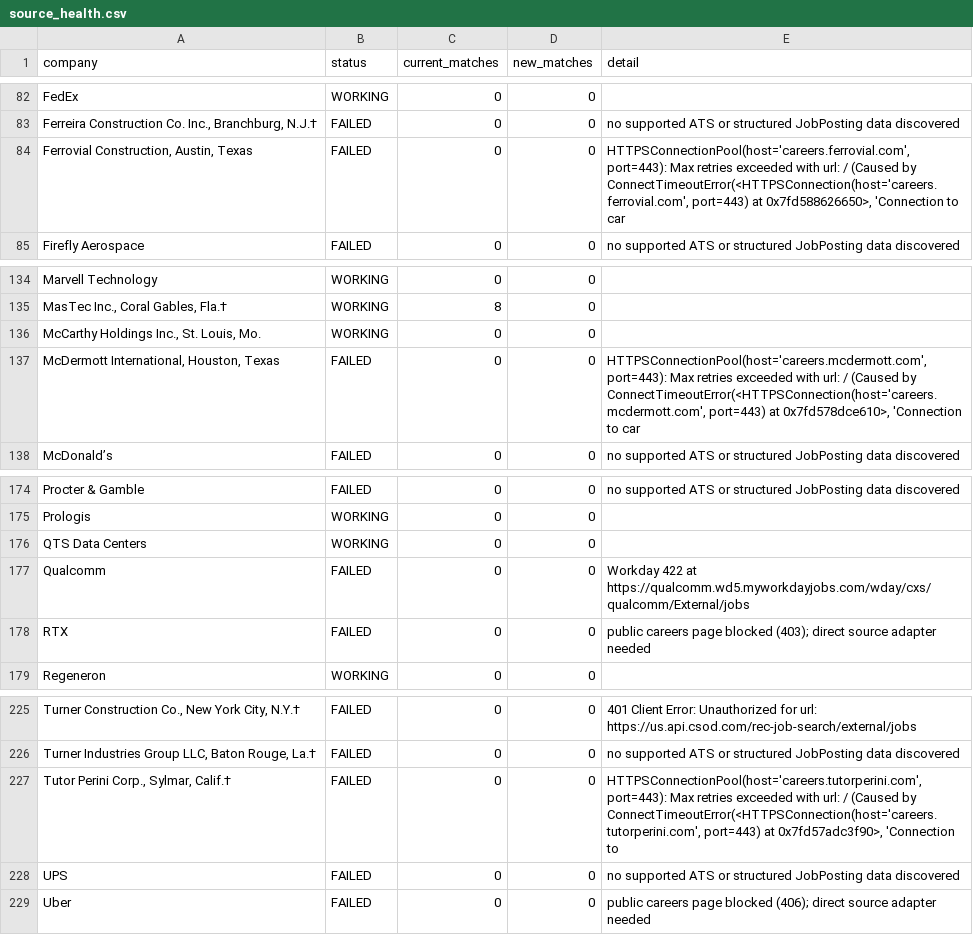
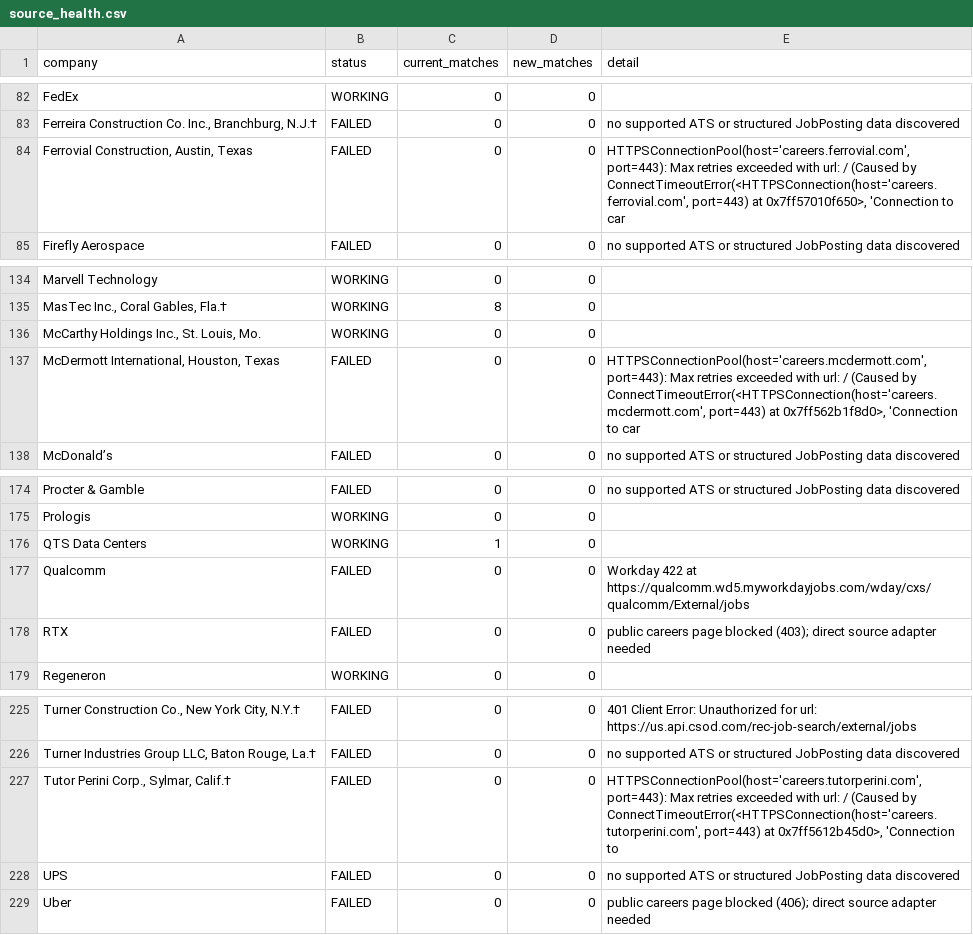
Before and after one commit to sandeepreddy46-max/Jobscrapper, a CSV file: source_health.csv, drawn as a sheet; only a part is shown, gaps mark what is left out; the diff names each change by its address in the sheet, - before the commit and + after, or states it on an @@ line.

```diff
--- a/source_health.csv
+++ b/source_health.csv
-E84 (detail): …port=443) at 0x7fd588626650>, 'Connection to…
+E84 (detail): …port=443) at 0x7ff57010f650>, 'Connection to…
-E137 (detail): …port=443) at 0x7fd578dce610>, 'Connection to…
+E137 (detail): …port=443) at 0x7ff562b1f8d0>, 'Connection to…
-C176 (current_matches): 0
+C176 (current_matches): 1
-E227 (detail): …port=443) at 0x7fd57adc3f90>, 'Connection to
+E227 (detail): …port=443) at 0x7ff5612b45d0>, 'Connection to
```
Also changed, not shown: current_jobs.csv.
